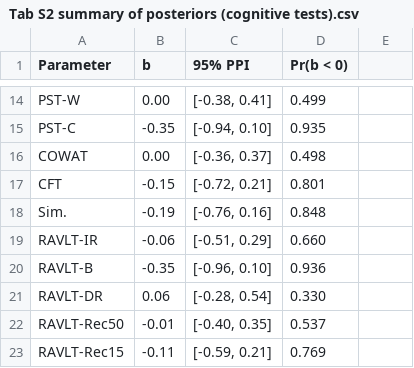
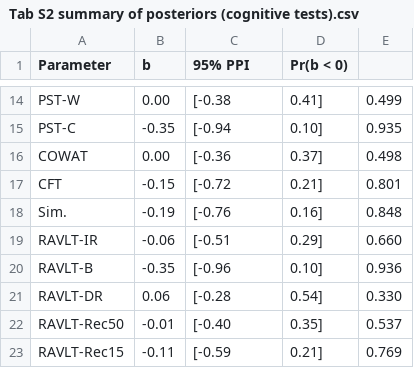
Before and after one commit to josefmana/dbs_longCOG, a CSV file: tables/Tab S2 summary of posteriors (cognitive tests).csv, drawn as a sheet; only a part is shown, gaps mark what is left out; the diff covers the shown part only.

```diff
--- a/tables/Tab S2 summary of posteriors (cognitive tests).csv
+++ b/tables/Tab S2 summary of posteriors (cognitive tests).csv
@@ -14,10 +14,10 @@
-"	PST-W","0.00","[-0.38, 0.41]","0.499"
-"	PST-C","-0.35","[-0.94, 0.10]","0.935"
-"	COWAT","0.00","[-0.36, 0.37]","0.498"
-"	CFT","-0.15","[-0.72, 0.21]","0.801"
-"	Sim.","-0.19","[-0.76, 0.16]","0.848"
-"	RAVLT-IR","-0.06","[-0.51, 0.29]","0.660"
-"	RAVLT-B","-0.35","[-0.96, 0.10]","0.936"
-"	RAVLT-DR","0.06","[-0.28, 0.54]","0.330"
-"	RAVLT-Rec50","-0.01","[-0.40, 0.35]","0.537"
-"	RAVLT-Rec15","-0.11","[-0.59, 0.21]","0.769"
+	PST-W,0.00,[-0.38, 0.41],0.499
+	PST-C,-0.35,[-0.94, 0.10],0.935
+	COWAT,0.00,[-0.36, 0.37],0.498
+	CFT,-0.15,[-0.72, 0.21],0.801
+	Sim.,-0.19,[-0.76, 0.16],0.848
+	RAVLT-IR,-0.06,[-0.51, 0.29],0.660
+	RAVLT-B,-0.35,[-0.96, 0.10],0.936
+	RAVLT-DR,0.06,[-0.28, 0.54],0.330
+	RAVLT-Rec50,-0.01,[-0.40, 0.35],0.537
+	RAVLT-Rec15,-0.11,[-0.59, 0.21],0.769
```
Also changed, not shown: 114 edited cells elsewhere in this file, tables/Tab S3 summary of posteriors (cognitive functions).csv, 2 other files.
